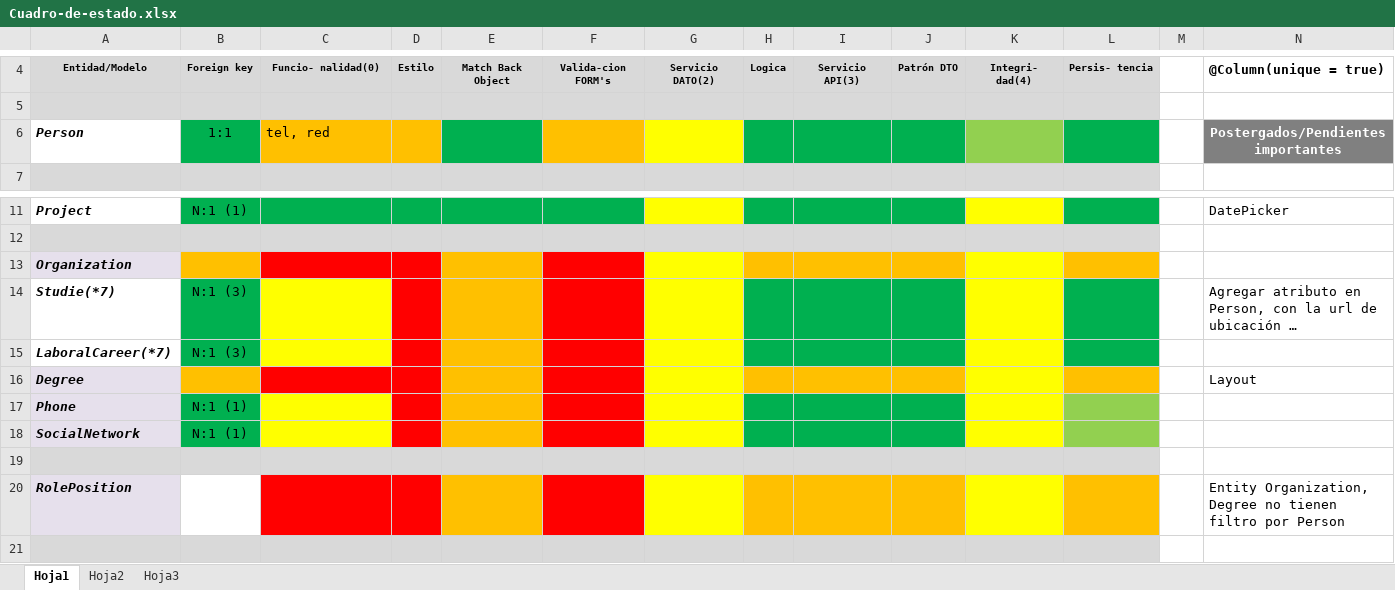
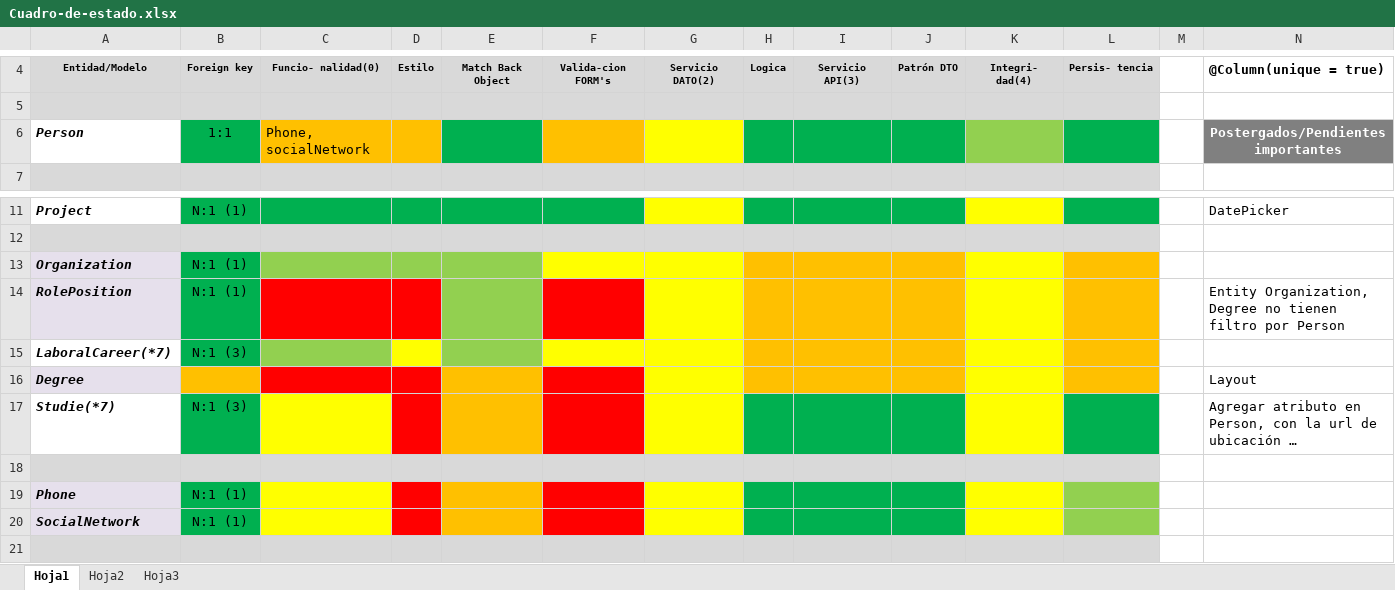
Before and after one commit to waldrom68/PortFolio, an Excel workbook: Cuadro-de-estado.xlsx, sheet Hoja1, drawn as a sheet; only a part is shown, gaps mark what is left out; long unchanged cells end in …; values as stored, in another font and other column widths than the file's, no borders; removed rows and columns are numbered as before the commit, all else as after; rows hold the shown columns only; the diff names each change by its address in the sheet, - before the commit and + after, or states it on an @@ line.

Commit message:
MAtcheados los modelos del back con el front: Organization, Roleposition. Lograda la funcionalidad de Organization. Falta revizar integridad y persistencia con el back, validacion del form LaboralCareer mejorar algo el estilo y habilitar altas y modificaciones de Organization y Roleposition, en este punto el form toma de select option los Roles y las Organizaciones

```diff
--- a/Cuadro-de-estado.xlsx (sheet Hoja1)
+++ b/Cuadro-de-estado.xlsx (sheet Hoja1)
-C6: tel, red
+C6: Phone, socialNetwork
-B13: (empty)
+B13: N:1 (1)
-B13 fill: #FFC000
+B13 fill: #00B050
-C13:D13 fill: #FF0000
+C13:D13 fill: #92D050
-E13 fill: #FFC000
+E13 fill: #92D050
-F13 fill: #FF0000
+F13 fill: #FFFF00
+row 14: RolePosition | N:1 (1) |  |  |  |  |  |  |  |  |  |  |  | Entity Organization, Degree no tienen filtro por Person
-C15 fill: #FFFF00
+C15 fill: #92D050
-D15 fill: #FF0000
+D15 fill: #FFFF00
-E15 fill: #FFC000
+E15 fill: #92D050
-F15 fill: #FF0000
+F15 fill: #FFFF00
-H15:J15 fill: #00B050
+H15:J15 fill: #FFC000
-L15 fill: #00B050
+L15 fill: #FFC000
@@ row 14 moved to row 17: Studie(*7) @@
+row 18: (empty)
-row 19: (empty)
-row 20: RolePosition |  |  |  |  |  |  |  |  |  |  |  |  | Entity Organization, Degree no tienen filtro por Person
```
Also changed, not shown: 10 other files.
